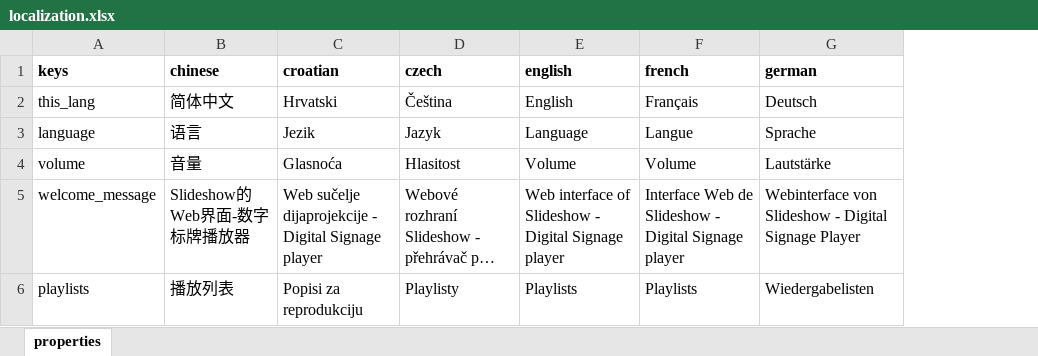
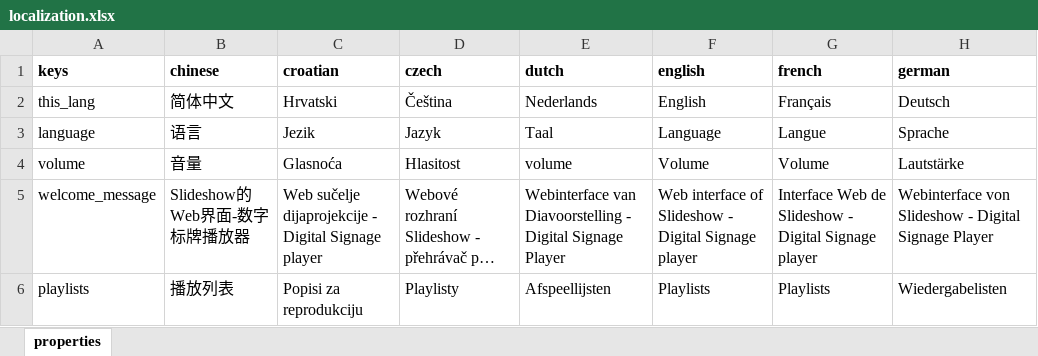
Before and after one commit to milan-fabian/slideshow-localization, an Excel workbook: backend/localization.xlsx, sheet properties, drawn as a sheet; only a part is shown; long unchanged cells end in …; values as stored, in another font and other column widths than the file's, no borders; the diff covers the shown part only; the diff names each change by its address in the sheet, - before the commit and + after, or states it on an @@ line.

```diff
--- a/backend/localization.xlsx (sheet properties)
+++ b/backend/localization.xlsx (sheet properties)
+column E (dutch), rows 2-6: Nederlands | Taal | volume | Webinterface van Diavoorstelling - Digital Signage Player | Afspeellijsten
```
Also changed, not shown: 2 added rows and 49 edited cells elsewhere in this sheet, 18 other files.
